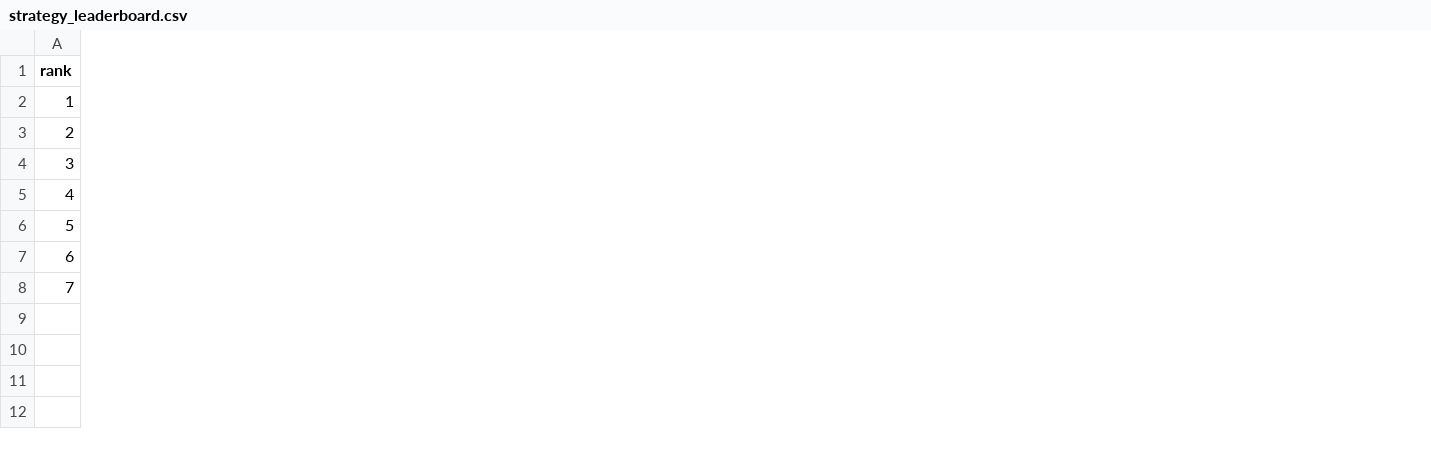
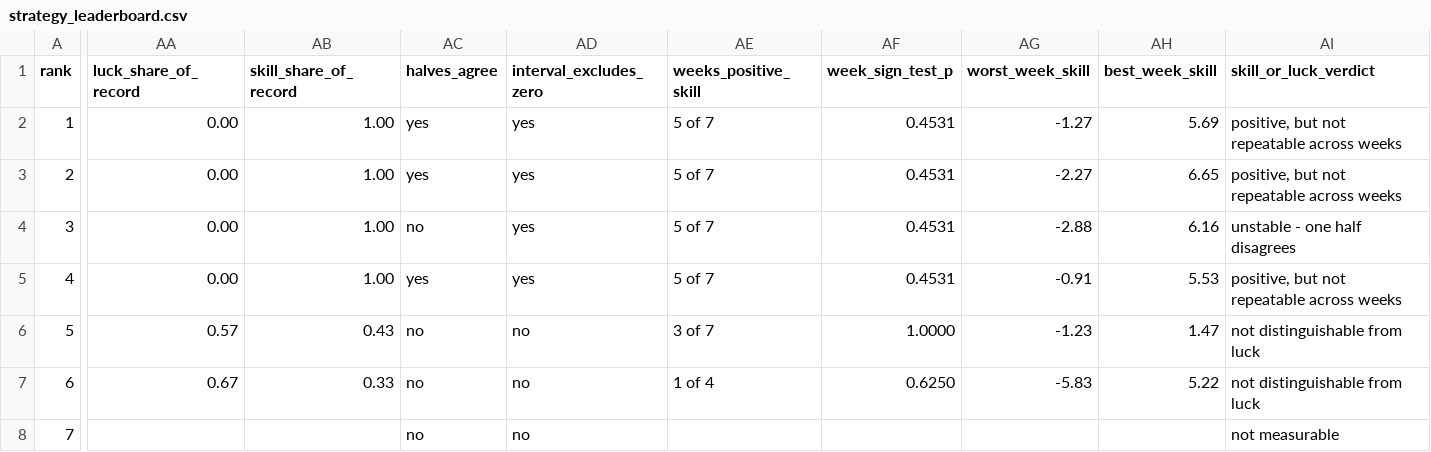
Before and after one commit to karagemop466-tech/X2, a CSV file: data/strategy_leaderboard.csv, drawn as a sheet; only a part is shown, gaps mark what is left out; the diff names each change by its address in the sheet, - before the commit and + after, or states it on an @@ line.

Commit message:
T51/T52/T53/T54/T55: decision console, luck separation, prop family, injury impact, event risk, computed G1
Co-authored-by: arena-agent <297053741+arena-agent@users.noreply.github.com>

```diff
--- a/data/strategy_leaderboard.csv
+++ b/data/strategy_leaderboard.csv
+column AA (luck_share_of_record), rows 2-7: 0.00 | 0.00 | 0.00 | 0.00 | 0.57 | 0.67
+column AB (skill_share_of_record), rows 2-7: 1.00 | 1.00 | 1.00 | 1.00 | 0.43 | 0.33
+column AC (halves_agree), rows 2-8: yes | yes | no | yes | no | no | no
+column AD (interval_excludes_zero), rows 2-8: yes | yes | yes | yes | no | no | no
+column AE (weeks_positive_skill), rows 2-7: 5 of 7 | 5 of 7 | 5 of 7 | 5 of 7 | 3 of 7 | 1 of 4
+column AF (week_sign_test_p), rows 2-7: 0.4531 | 0.4531 | 0.4531 | 0.4531 | 1.0000 | 0.6250
+column AG (worst_week_skill), rows 2-7: -1.27 | -2.27 | -2.88 | -0.91 | -1.23 | -5.83
+column AH (best_week_skill), rows 2-7: 5.69 | 6.65 | 6.16 | 5.53 | 1.47 | 5.22
+column AI (skill_or_luck_verdict), rows 2-8: positive, but not repeatable across weeks | positive, but not repeatable across weeks | unstable - one half disagrees | positive, but not repeatable across weeks | not distinguishable from luck | not distinguishable from luck | not measurable
```
Also changed, not shown: 17 other files.
